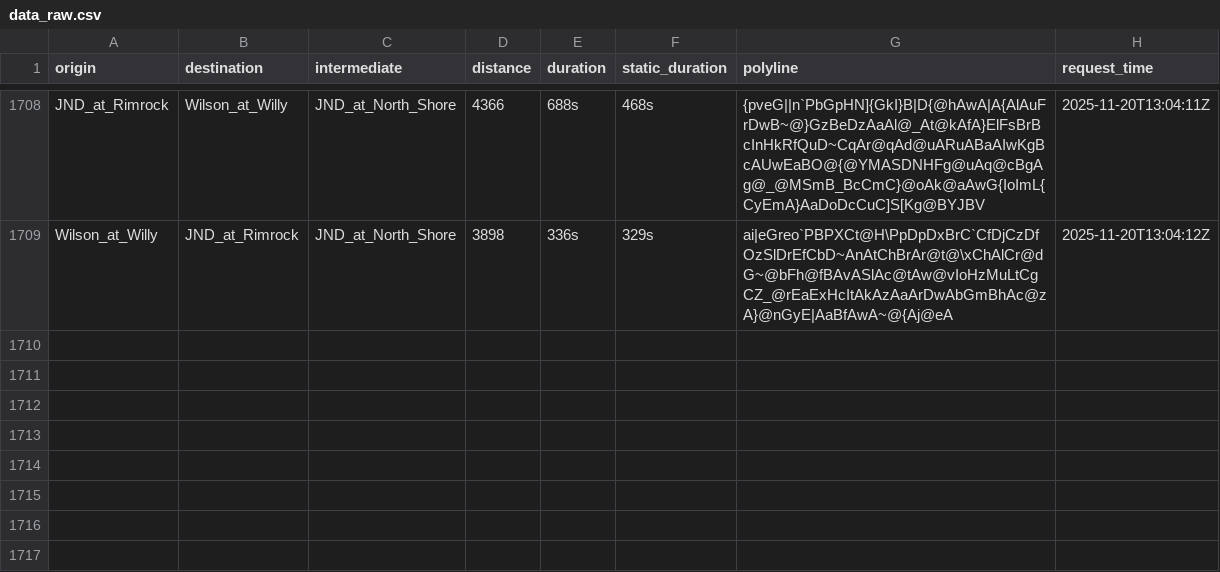
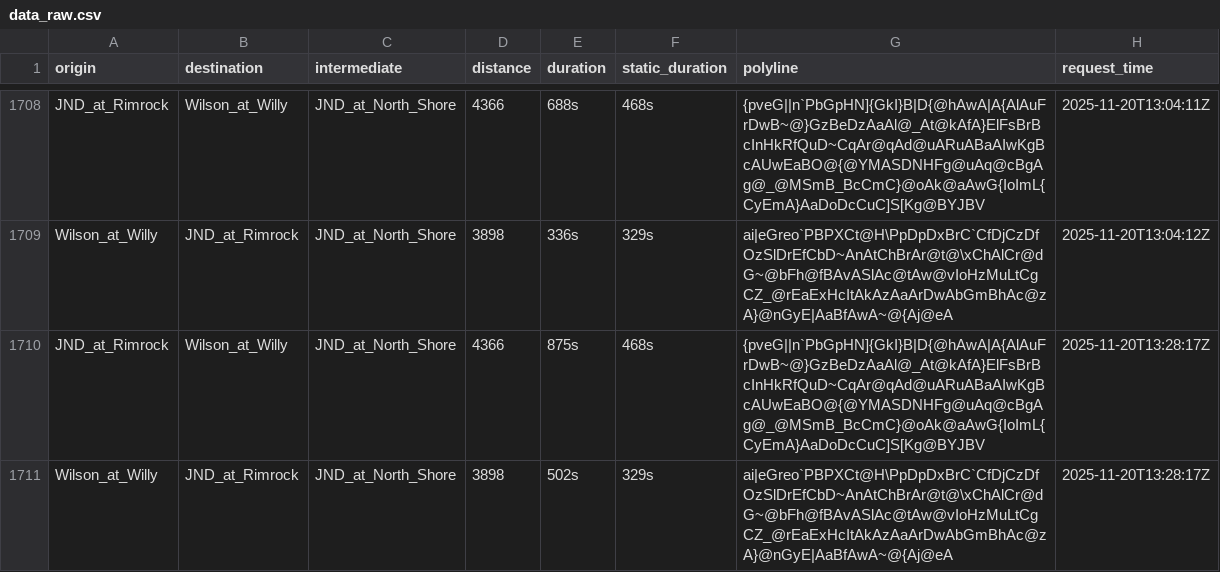
Before and after one commit to davehansen1970/RouteAPI, a CSV file: data/data_raw.csv, drawn as a sheet; only a part is shown, gaps mark what is left out.

```diff
--- a/data/data_raw.csv
+++ b/data/data_raw.csv
@@ -1709 +1709,3 @@ JND_at_Rimrock,Wilson_at_Willy,JND_at_North_Shore,4366,688s,468s,{pveG||n`PbGpHN
 Wilson_at_Willy,JND_at_Rimrock,JND_at_North_Shore,3898,336s,329s,ai|eGreo`PBPXCt@H\PpDpDxBrC`CfDjCzDfOzSlDrEfCbD~AnAtChBrAr@t@\xChAlCr@dG~@bFh@fBAvASlAc@tAw@vIoHzMuLtCgCZ_@rEaExHcItAkAzAaArDwAbGmBhAc@zA}@nGyE|AaBfAwA~@{Aj@eA,2025-11-20T13:04:12Z
+JND_at_Rimrock,Wilson_at_Willy,JND_at_North_Shore,4366,875s,468s,{pveG||n`PbGpHN]{GkI}B|D{@hAwA|A{AlAuFrDwB~@}GzBeDzAaAl@_At@kAfA}ElFsBrBcInHkRfQuD~CqAr@qAd@uARuABaAIwKgBcAUwEaBO@{@YMASDNHFg@uAq@cBgAg@_@MSmB_BcCmC}@oAk@aAwG{IoImL{CyEmA}AaDoDcCuC]S[Kg@BYJBV,2025-11-20T13:28:17Z
+Wilson_at_Willy,JND_at_Rimrock,JND_at_North_Shore,3898,502s,329s,ai|eGreo`PBPXCt@H\PpDpDxBrC`CfDjCzDfOzSlDrEfCbD~AnAtChBrAr@t@\xChAlCr@dG~@bFh@fBAvASlAc@tAw@vIoHzMuLtCgCZ_@rEaExHcItAkAzAaArDwAbGmBhAc@zA}@nGyE|AaBfAwA~@{Aj@eA,2025-11-20T13:28:17Z
```
